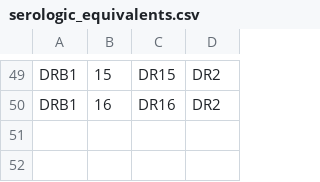
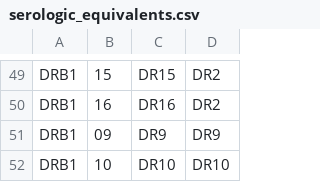
Before and after one commit to bluebut11-EO/hla-serologic-converter, a CSV file: data/reference/serologic_equivalents.csv, drawn as a sheet; only a part is shown, gaps mark what is left out; the diff names each change by its address in the sheet, - before the commit and + after, or states it on an @@ line.

Commit message:
Add DRB1*09 (DR9) and DRB1*10 (DR10) to reference table

```diff
--- a/data/reference/serologic_equivalents.csv
+++ b/data/reference/serologic_equivalents.csv
+row 51: DRB1 | 09 | DR9 | DR9
+row 52: DRB1 | 10 | DR10 | DR10
```
Also changed, not shown: 1 other file.
